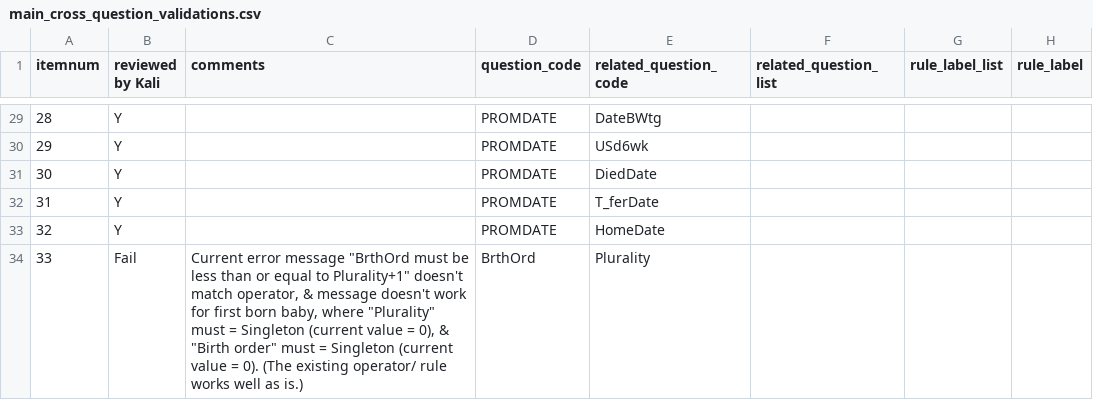
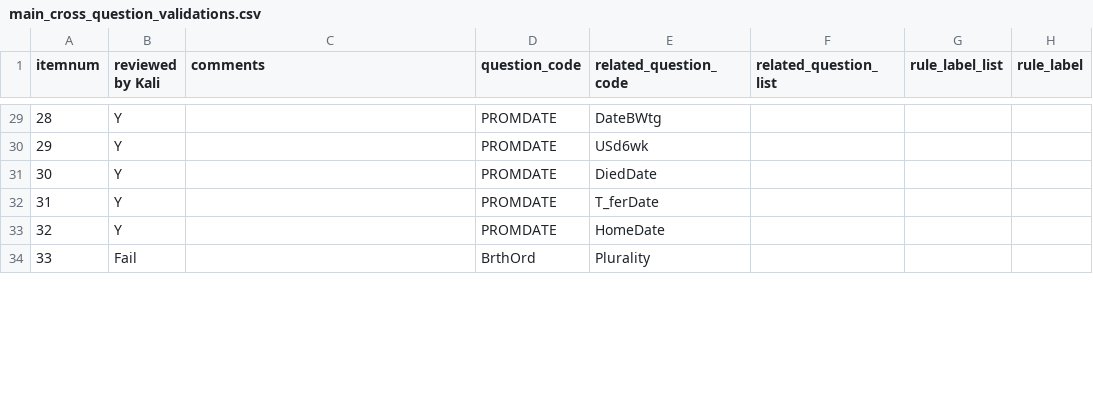
Before and after one commit to ryanbraganza/anznn, a CSV file: test_data/survey/real_survey/main_cross_question_validations.csv, drawn as a sheet; only a part is shown, gaps mark what is left out; the diff covers the shown part only; the diff names each change by its address in the sheet, - before the commit and + after, or states it on an @@ line.

Commit message:
PERI-154 O2_36wk_ rule fixed, HmeO2 done PERI-148 set_present_implies_present test fixed

```diff
--- a/test_data/survey/real_survey/main_cross_question_validations.csv
+++ b/test_data/survey/real_survey/main_cross_question_validations.csv
-C34 (comments): Current error message "BrthOrd must be less than or equal to Plurality+1" doesn't match operator, & message doesn't work for first born baby, where "Plurality" must = Singleton (current value = 0), & "Birth order" must = Singleton (current value = 0). (The existing operator/ rule works well as is.)
+C34 (comments): (empty)
```
Also changed, not shown: 3 added rows, 2 edited cells and row numbers in column A elsewhere in this file, 3 other files.
